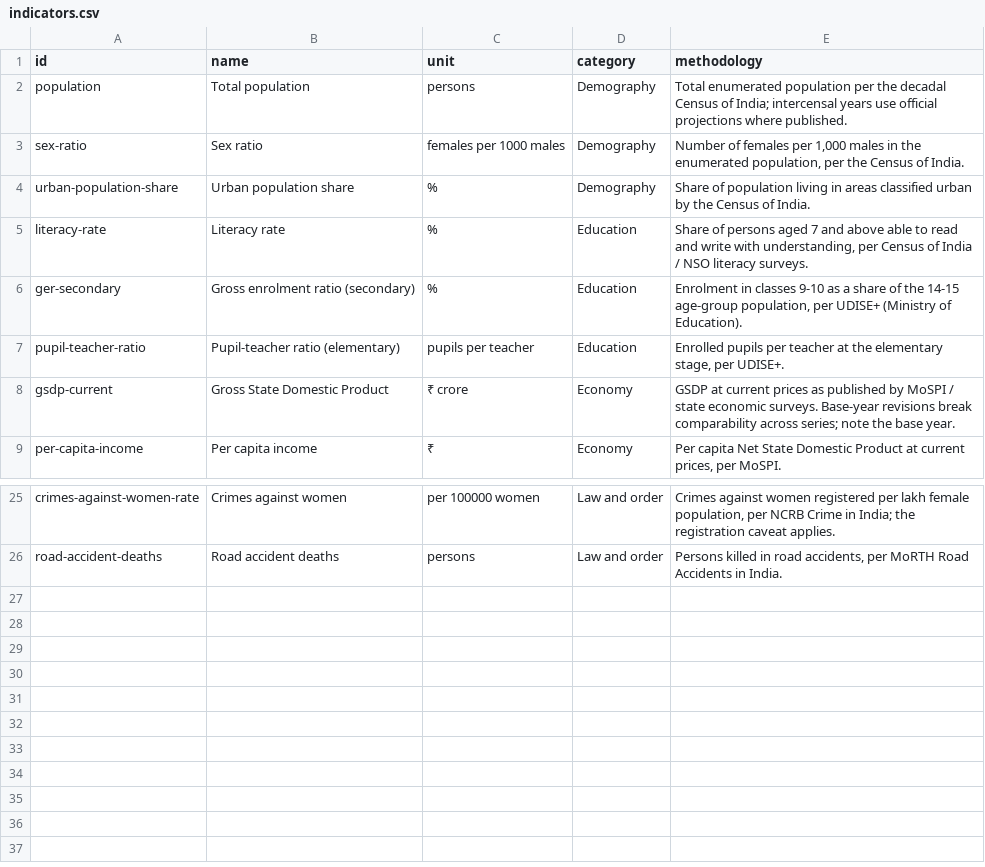
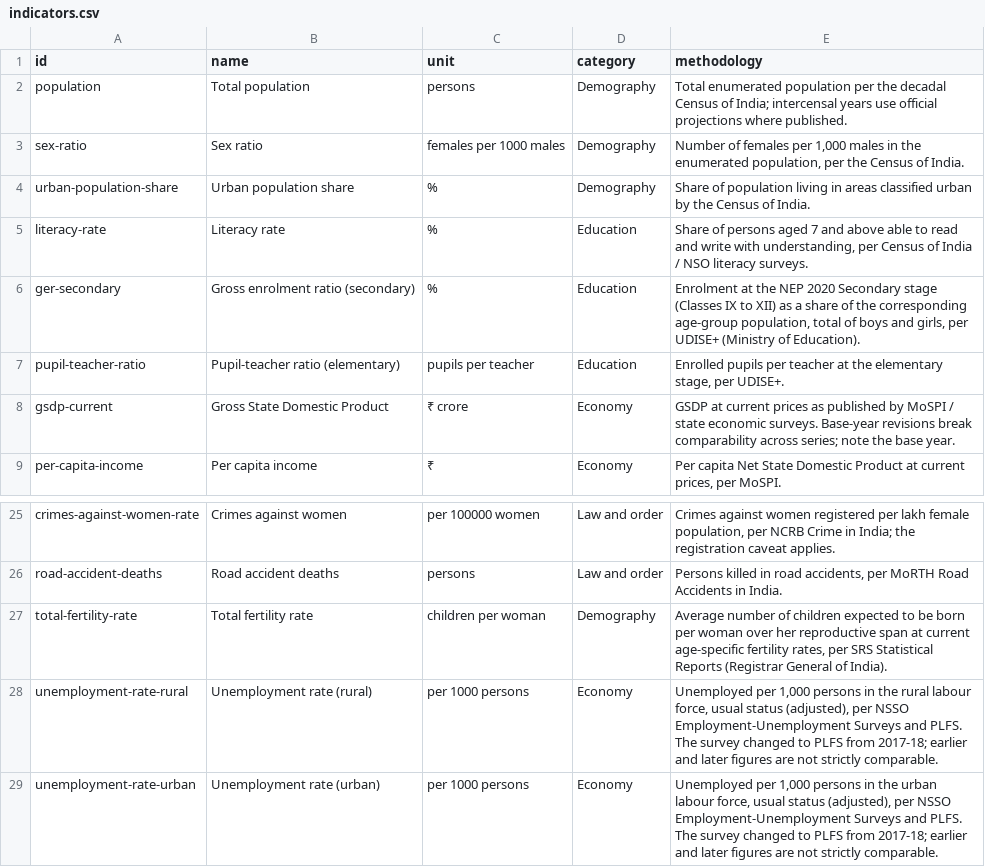
Before and after one commit to neginegineginegi/Aryavarta, a CSV file: data/inbox/indicators.csv, drawn as a sheet; only a part is shown, gaps mark what is left out.

```diff
--- a/data/inbox/indicators.csv
+++ b/data/inbox/indicators.csv
@@ -5,3 +5,3 @@ urban-population-share,Urban population share,%,Demography,"Share of population
 literacy-rate,Literacy rate,%,Education,"Share of persons aged 7 and above able to read and write with understanding, per Census of India / NSO literacy surveys."
-ger-secondary,Gross enrolment ratio (secondary),%,Education,"Enrolment in classes 9-10 as a share of the 14-15 age-group population, per UDISE+ (Ministry of Education)."
+ger-secondary,Gross enrolment ratio (secondary),%,Education,"Enrolment at the NEP 2020 Secondary stage (Classes IX to XII) as a share of the corresponding age-group population, total of boys and girls, per UDISE+ (Ministry of Education)."
 pupil-teacher-ratio,Pupil-teacher ratio (elementary),pupils per teacher,Education,"Enrolled pupils per teacher at the elementary stage, per UDISE+."
@@ -26 +26,4 @@ crimes-against-women-rate,Crimes against women,per 100000 women,Law and order,"C
 road-accident-deaths,Road accident deaths,persons,Law and order,"Persons killed in road accidents, per MoRTH Road Accidents in India."
+total-fertility-rate,Total fertility rate,children per woman,Demography,"Average number of children expected to be born per woman over her reproductive span at current age-specific fertility rates, per SRS Statistical Reports (Registrar General of India)."
+unemployment-rate-rural,Unemployment rate (rural),per 1000 persons,Economy,"Unemployed per 1,000 persons in the rural labour force, usual status (adjusted), per NSSO Employment-Unemployment Surveys and PLFS. The survey changed to PLFS from 2017-18; earlier and later figures are not strictly comparable."
+unemployment-rate-urban,Unemployment rate (urban),per 1000 persons,Economy,"Unemployed per 1,000 persons in the urban labour force, usual status (adjusted), per NSSO Employment-Unemployment Surveys and PLFS. The survey changed to PLFS from 2017-18; earlier and later figures are not strictly comparable."
```
Also changed, not shown: 3 other files.
